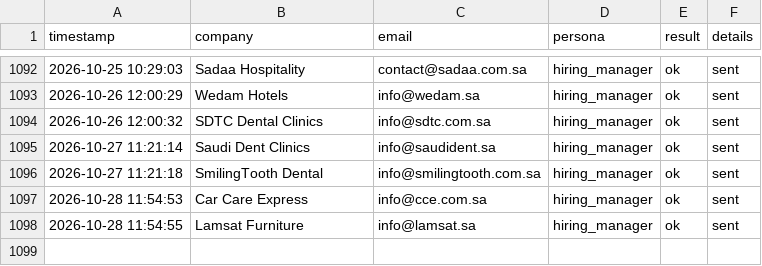
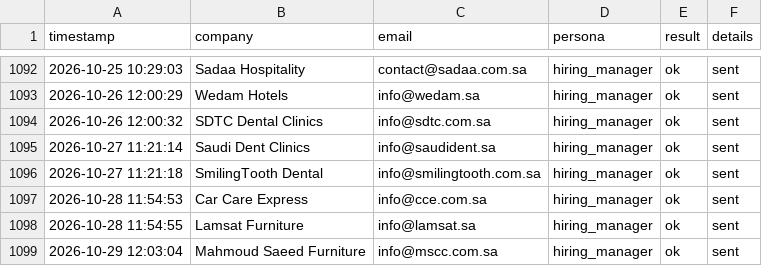
Before and after one commit to Nuredin-Moh/job-madinah, a CSV file: data/sent_log.csv, drawn as a sheet; only a part is shown, gaps mark what is left out.

```diff
--- a/data/sent_log.csv
+++ b/data/sent_log.csv
@@ -1098 +1098,2 @@ timestamp,company,email,persona,result,details
 2026-10-28 11:54:55,Lamsat Furniture,info@lamsat.sa,hiring_manager,ok,sent
+2026-10-29 12:03:04,Mahmoud Saeed Furniture,info@mscc.com.sa,hiring_manager,ok,sent
```
Also changed, not shown: data/portal_queue.csv, data/sent_history.csv.
